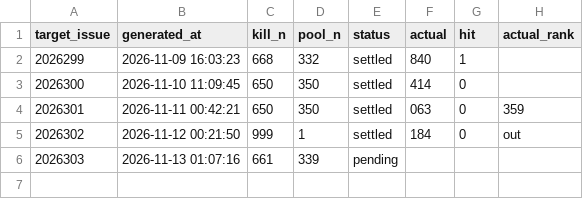
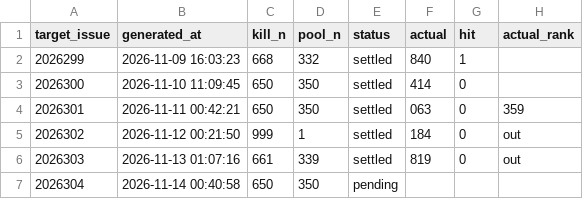
Before and after one commit to suwei8/pinble-actions, a CSV file: experiments/kilo_ledger.csv, drawn as a sheet.

```diff
--- a/experiments/kilo_ledger.csv
+++ b/experiments/kilo_ledger.csv
@@ -5,2 +5,3 @@
 2026302,2026-11-12 00:21:50,999,1,settled,184,0,out
-2026303,2026-11-13 01:07:16,661,339,pending,,,
+2026303,2026-11-13 01:07:16,661,339,settled,819,0,out
+2026304,2026-11-14 00:40:58,650,350,pending,,,
```
Also changed, not shown: 2 other files.
